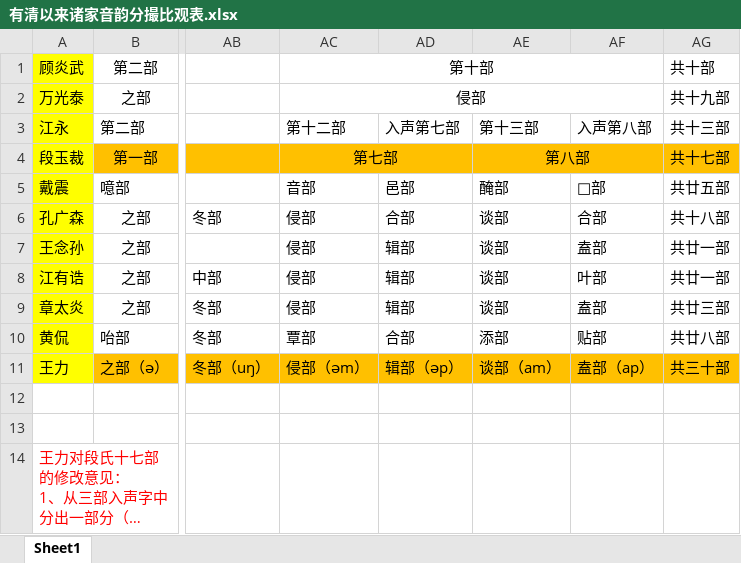
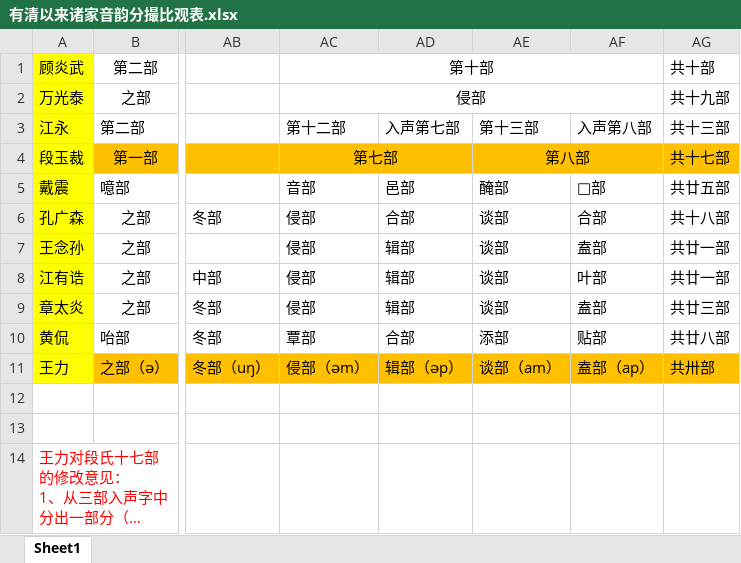
Before and after one commit to lagrange-landada/shuowen, an Excel workbook: Appendix/有清以来诸家音韵分撮比观表.xlsx, sheet Sheet1, drawn as a sheet; only a part is shown, gaps mark what is left out; long unchanged cells end in …; values as stored, in another font and other column widths than the file's, no borders; the diff names each change by its address in the sheet, - before the commit and + after, or states it on an @@ line.

```diff
--- a/Appendix/有清以来诸家音韵分撮比观表.xlsx (sheet Sheet1)
+++ b/Appendix/有清以来诸家音韵分撮比观表.xlsx (sheet Sheet1)
-AG11: 共三十部
+AG11: 共卅部
```
Also changed, not shown: 5 other files.
